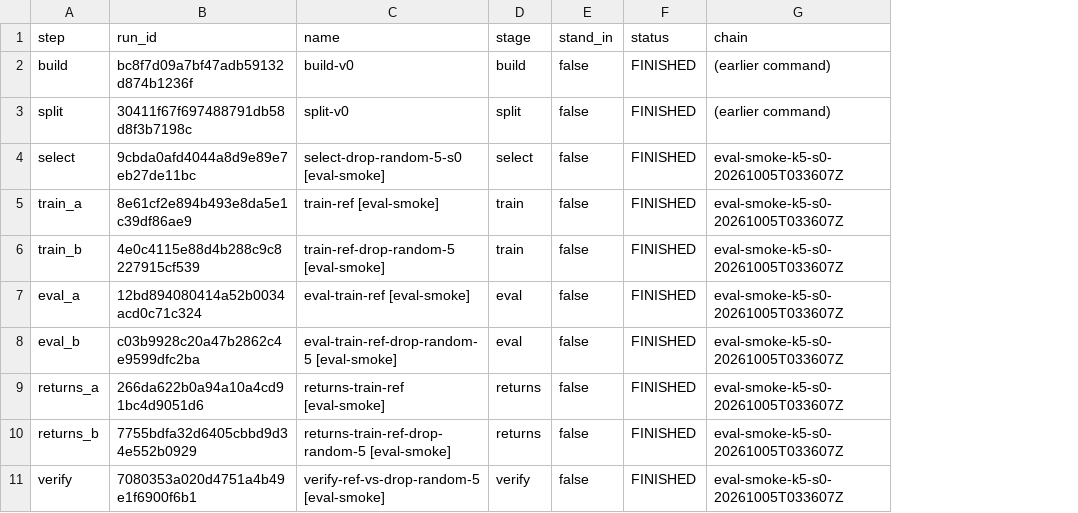
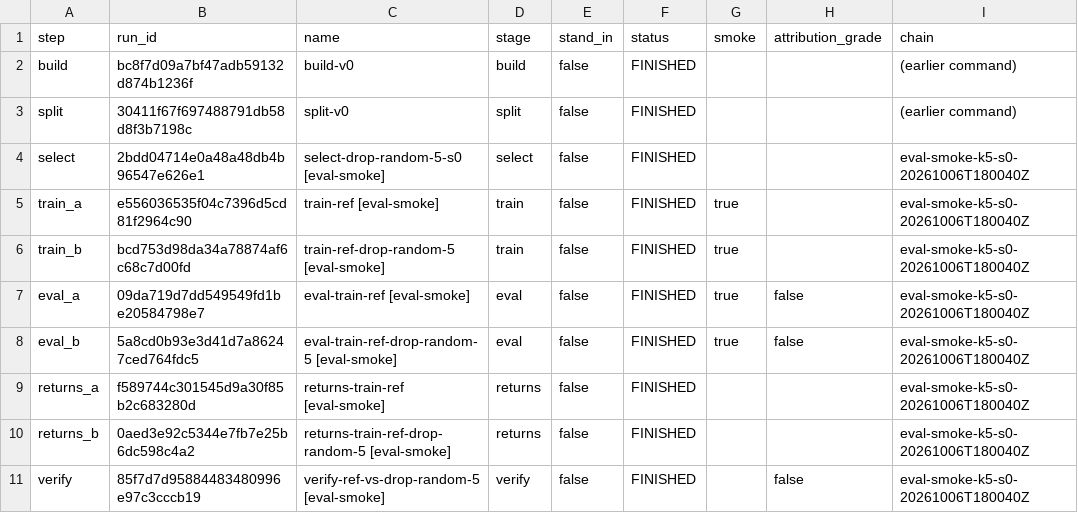
Before and after one commit to davitkhachaturyan03-dot/phyexp, a CSV file: tracker/features/2026-10-01-evaluation-layer/artifacts/s9_chain_runs.csv, drawn as a sheet; addresses are those after the commit; the diff names each change by its address in the sheet, - before the commit and + after, or states it on an @@ line.

```diff
--- a/tracker/features/2026-10-01-evaluation-layer/artifacts/s9_chain_runs.csv
+++ b/tracker/features/2026-10-01-evaluation-layer/artifacts/s9_chain_runs.csv
+column G (smoke), rows 5-8: all true
+column H (attribution_grade), rows 7-11: false | false |  |  | false
-B4 (run_id): 9cbda0afd4044a8d9e89e7eb27de11bc
+B4 (run_id): 2bdd04714e0a48a48db4b96547e626e1
-I4:I11 (chain): eval-smoke-k5-s0-20261005T033607Z
+I4:I11 (chain): eval-smoke-k5-s0-20261006T180040Z
-B5 (run_id): 8e61cf2e894b493e8da5e1c39df86ae9
+B5 (run_id): e556036535f04c7396d5cd81f2964c90
-B6 (run_id): 4e0c4115e88d4b288c9c8227915cf539
+B6 (run_id): bcd753d98da34a78874af6c68c7d00fd
-B7 (run_id): 12bd894080414a52b0034acd0c71c324
+B7 (run_id): 09da719d7dd549549fd1be20584798e7
-B8 (run_id): c03b9928c20a47b2862c4e9599dfc2ba
+B8 (run_id): 5a8cd0b93e3d41d7a86247ced764fdc5
-B9 (run_id): 266da622b0a94a10a4cd91bc4d9051d6
+B9 (run_id): f589744c301545d9a30f85b2c683280d
-B10 (run_id): 7755bdfa32d6405cbbd9d34e552b0929
+B10 (run_id): 0aed3e92c5344e7fb7e25b6dc598c4a2
-B11 (run_id): 7080353a020d4751a4b49e1f6900f6b1
+B11 (run_id): 85f7d7d95884483480996e97c3cccb19
```
Also changed, not shown: 7 other files.
